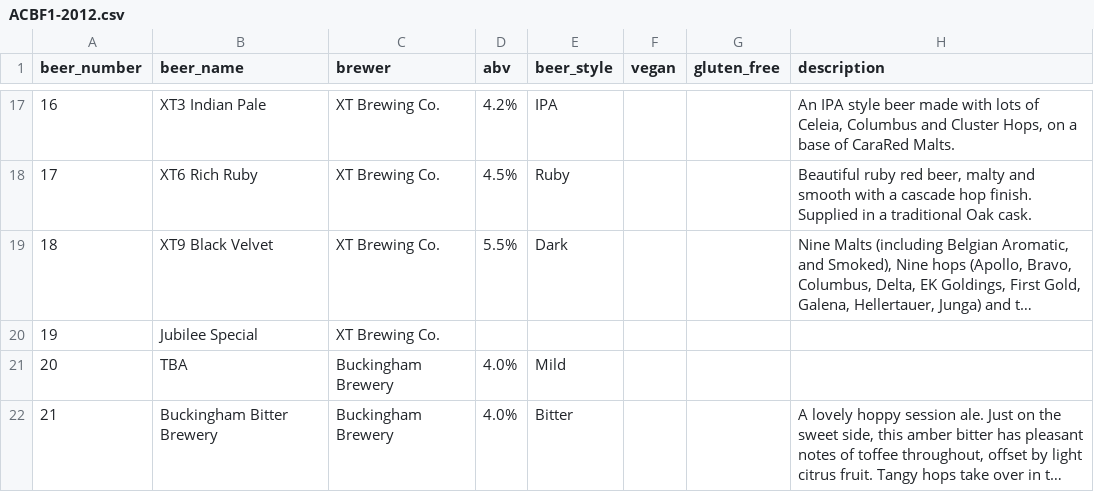
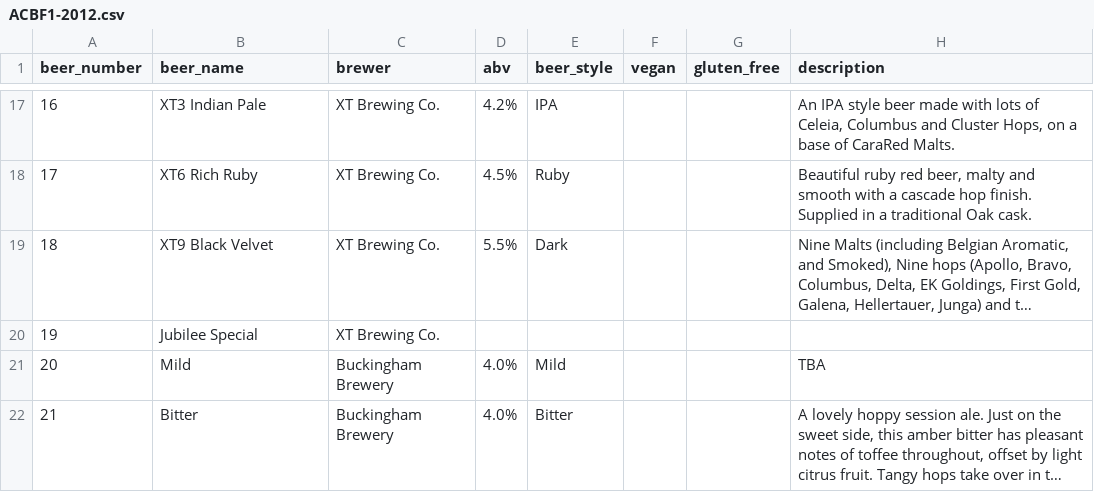
Before and after one commit to guyfawcus/beer-fest.js, a CSV file: public/downloads/ACBF1-2012.csv, drawn as a sheet; only a part is shown, gaps mark what is left out; long unchanged cells end in …; the diff names each change by its address in the sheet, - before the commit and + after, or states it on an @@ line.

Commit message:
fixup 'Buckingham Brewery' entries

```diff
--- a/public/downloads/ACBF1-2012.csv
+++ b/public/downloads/ACBF1-2012.csv
-B21 (beer_name): TBA
+B21 (beer_name): Mild
-H21 (description): (empty)
+H21 (description): TBA
-B22 (beer_name): Buckingham Bitter Brewery
+B22 (beer_name): Bitter
```
